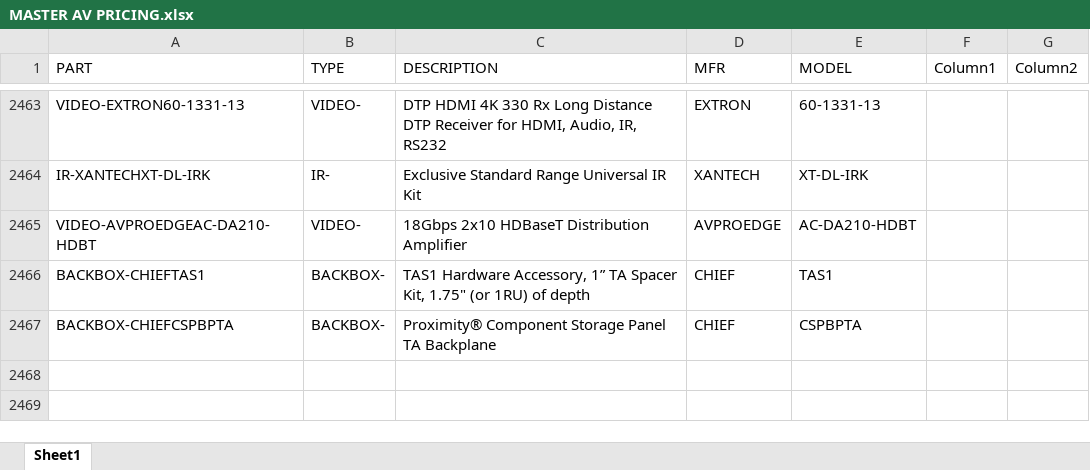
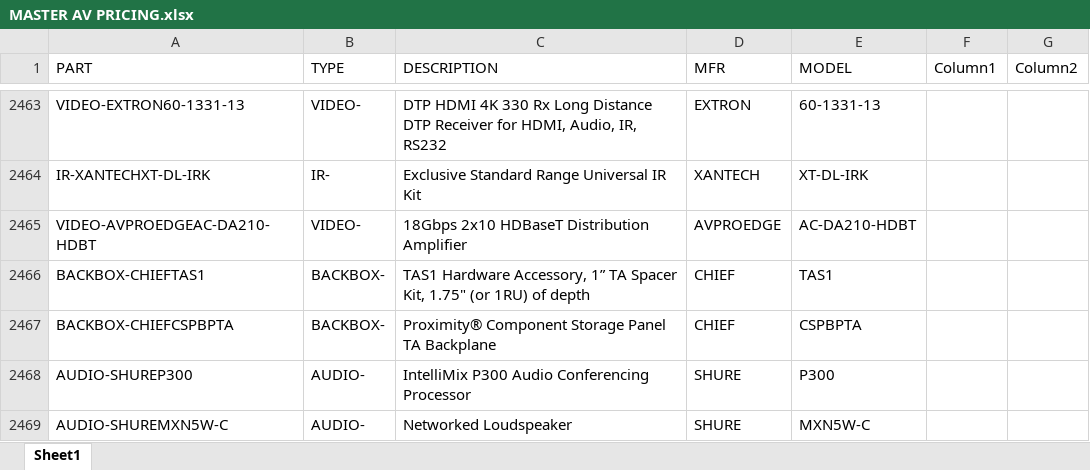
Before and after one commit to bruceb85/av_equipment_list, an Excel workbook: MASTER AV PRICING.xlsx, sheet Sheet1, drawn as a sheet; only a part is shown, gaps mark what is left out; values as stored, in another font and other column widths than the file's, no borders; conditional formats and table styles not drawn; the diff names each change by its address in the sheet, - before the commit and + after, or states it on an @@ line.

Commit message:
Update MASTER AV PRICING.xlsx

```diff
--- a/MASTER AV PRICING.xlsx (sheet Sheet1)
+++ b/MASTER AV PRICING.xlsx (sheet Sheet1)
+row 2468: AUDIO-SHUREP300 | AUDIO- | IntelliMix P300 Audio Conferencing Processor | SHURE | P300
+row 2469: AUDIO-SHUREMXN5W-C | AUDIO- | Networked Loudspeaker | SHURE | MXN5W-C
```
